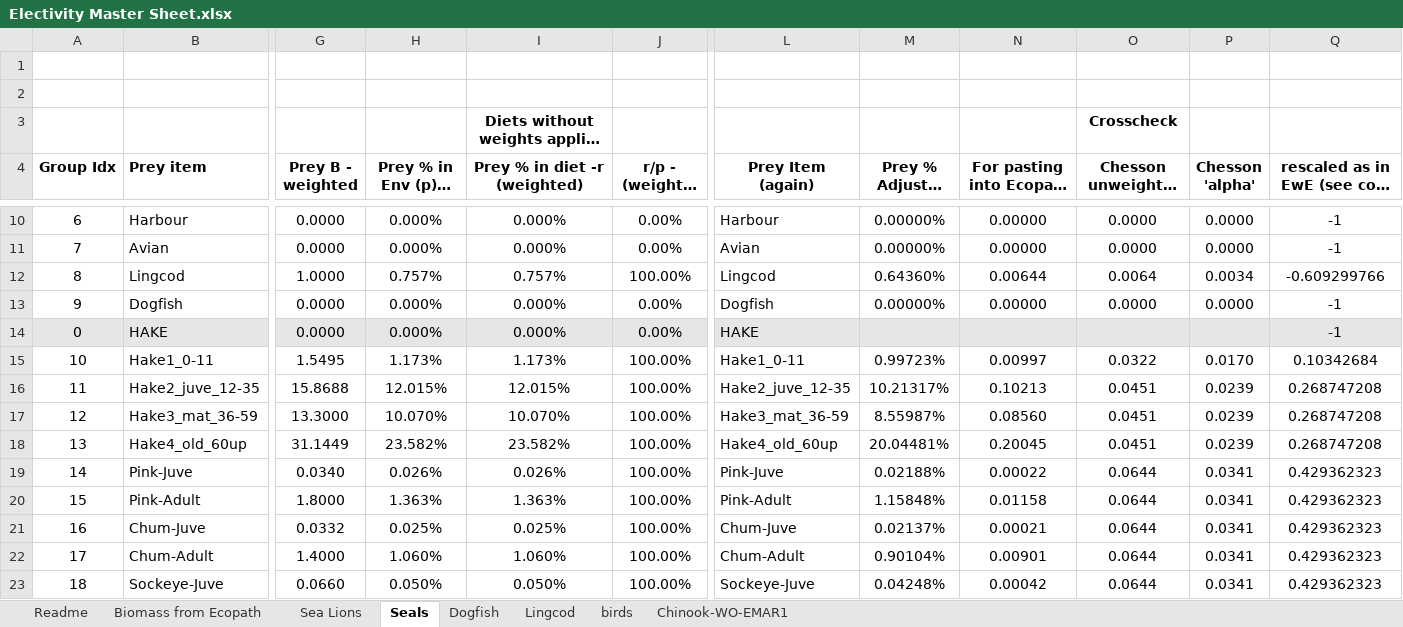
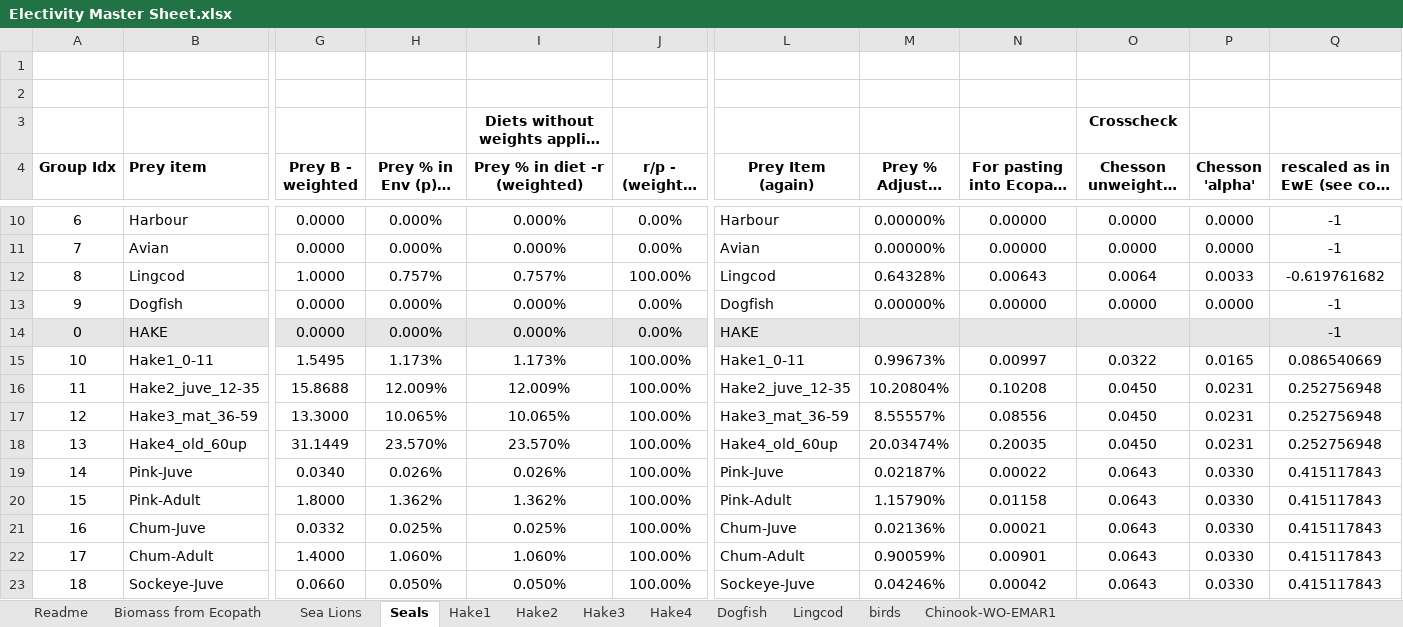
Before and after one commit to goldford/Ecosystem-Model-Data-Framework, an Excel workbook: scripts/Electivity Master Sheet.xlsx, sheet Seals, drawn as a sheet; only a part is shown, gaps mark what is left out; long unchanged cells end in …; values as stored, in another font and other column widths than the file's, no borders; conditional formats not drawn; the diff covers the shown part only; the diff names each change by its address in the sheet, - before the commit and + after, or states it on an @@ line.

```diff
--- a/scripts/Electivity Master Sheet.xlsx (sheet Seals)
+++ b/scripts/Electivity Master Sheet.xlsx (sheet Seals)
+sheet tab: Hake1
+sheet tab: Hake2
+sheet tab: Hake3
+sheet tab: Hake4
-M12 (Prey % Adjusted for Import): 0.64360%
+M12 (Prey % Adjusted for Import): 0.64328%
-N12: 0.00644
+N12: 0.00643
-P12 (Chesson 'alpha'): 0.0034
+P12 (Chesson 'alpha'): 0.0033
-Q12: -0.609299766
+Q12: -0.619761682
-M15 (Prey % Adjusted for Import): 0.99723%
+M15 (Prey % Adjusted for Import): 0.99673%
-P15 (Chesson 'alpha'): 0.0170
+P15 (Chesson 'alpha'): 0.0165
-Q15: 0.10342684
+Q15: 0.086540669
-H16 (Prey % in Env (p) - weighted): 12.015%
+H16 (Prey % in Env (p) - weighted): 12.009%
-I16 (Prey % in diet -r (weighted)): 12.015%
+I16 (Prey % in diet -r (weighted)): 12.009%
-M16 (Prey % Adjusted for Import): 10.21317%
+M16 (Prey % Adjusted for Import): 10.20804%
-N16: 0.10213
+N16: 0.10208
-O16:O18 (Chesson unweighted 1 (1983)): 0.0451
+O16:O18 (Chesson unweighted 1 (1983)): 0.0450
-P16:P18 (Chesson 'alpha'): 0.0239
+P16:P18 (Chesson 'alpha'): 0.0231
-Q16:Q18: 0.268747208
+Q16:Q18: 0.252756948
-H17 (Prey % in Env (p) - weighted): 10.070%
+H17 (Prey % in Env (p) - weighted): 10.065%
-I17 (Prey % in diet -r (weighted)): 10.070%
+I17 (Prey % in diet -r (weighted)): 10.065%
-M17 (Prey % Adjusted for Import): 8.55987%
+M17 (Prey % Adjusted for Import): 8.55557%
-N17: 0.08560
+N17: 0.08556
-H18 (Prey % in Env (p) - weighted): 23.582%
+H18 (Prey % in Env (p) - weighted): 23.570%
-I18 (Prey % in diet -r (weighted)): 23.582%
+I18 (Prey % in diet -r (weighted)): 23.570%
-M18 (Prey % Adjusted for Import): 20.04481%
+M18 (Prey % Adjusted for Import): 20.03474%
-N18: 0.20045
+N18: 0.20035
-M19 (Prey % Adjusted for Import): 0.02188%
+M19 (Prey % Adjusted for Import): 0.02187%
-O19:O23 (Chesson unweighted 1 (1983)): 0.0644
+O19:O23 (Chesson unweighted 1 (1983)): 0.0643
-P19:P23 (Chesson 'alpha'): 0.0341
+P19:P23 (Chesson 'alpha'): 0.0330
-Q19:Q23: 0.429362323
+Q19:Q23: 0.415117843
-H20 (Prey % in Env (p) - weighted): 1.363%
+H20 (Prey % in Env (p) - weighted): 1.362%
-I20 (Prey % in diet -r (weighted)): 1.363%
+I20 (Prey % in diet -r (weighted)): 1.362%
-M20 (Prey % Adjusted for Import): 1.15848%
+M20 (Prey % Adjusted for Import): 1.15790%
-M21 (Prey % Adjusted for Import): 0.02137%
+M21 (Prey % Adjusted for Import): 0.02136%
-M22 (Prey % Adjusted for Import): 0.90104%
+M22 (Prey % Adjusted for Import): 0.90059%
-M23 (Prey % Adjusted for Import): 0.04248%
+M23 (Prey % Adjusted for Import): 0.04246%
```
Also changed, not shown: 128 edited cells elsewhere in this sheet, data/forcing/HatcheryRel_Ecosim_TS_2025.xlsx, 12 other files.
